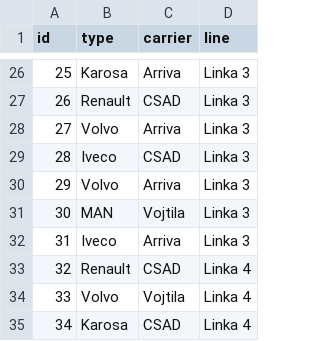
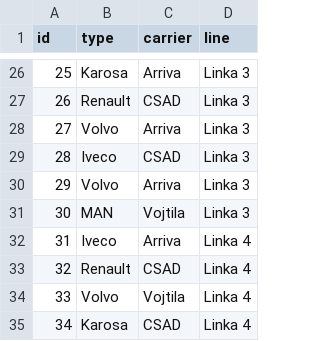
Before and after one commit to Filipv403/IJAproj, a CSV file: data/Buses.csv, drawn as a sheet; only a part is shown, gaps mark what is left out.

```diff
--- a/data/Buses.csv
+++ b/data/Buses.csv
@@ -31,3 +31,3 @@ id;type;carrier;line
 30;MAN;Vojtila;Linka 3
-31;Iveco;Arriva;Linka 3
+31;Iveco;Arriva;Linka 4
 32;Renault;CSAD;Linka 4
```
Also changed, not shown: data/Schedules.csv.
